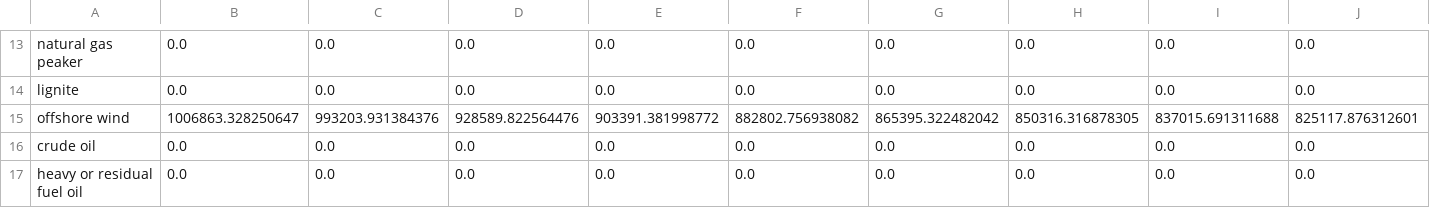
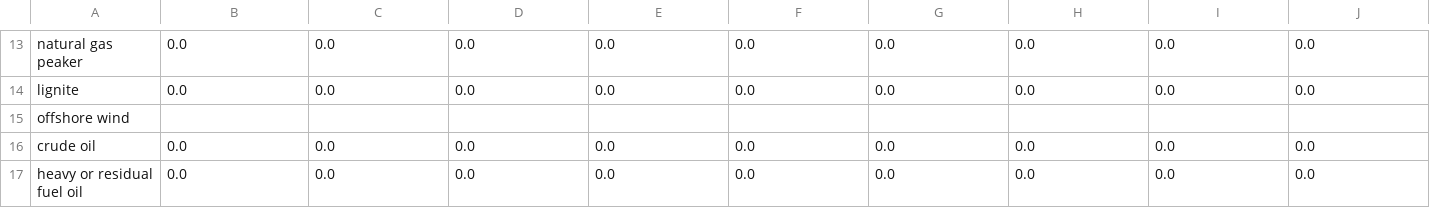
Before and after one commit to EnergyInnovation/eps-montana, a CSV file: InputData/elec/CCaMC/CCaMC-SLCCpUC.csv, drawn as a sheet; only a part is shown, gaps mark what is left out; removed rows and columns are numbered as before the commit, all else as after; rows hold the shown columns only; the diff names each change by its address in the sheet, - before the commit and + after, or states it on an @@ line.

```diff
--- a/InputData/elec/CCaMC/CCaMC-SLCCpUC.csv
+++ b/InputData/elec/CCaMC/CCaMC-SLCCpUC.csv
-row 15: offshore wind | 1006863.328250647 | 993203.931384376 | 928589.822564476 | 903391.381998772 | 882802.756938082 | 865395.322482042 | 850316.316878305 | 837015.691311688 | 825117.876312601
+row 15: offshore wind
```
Also changed, not shown: InputData/indst/PERAC/PERAC-cropsrice.csv, InputData/plcy-schd/FoPITY/FoPITY-2.csv, 16 other files.
